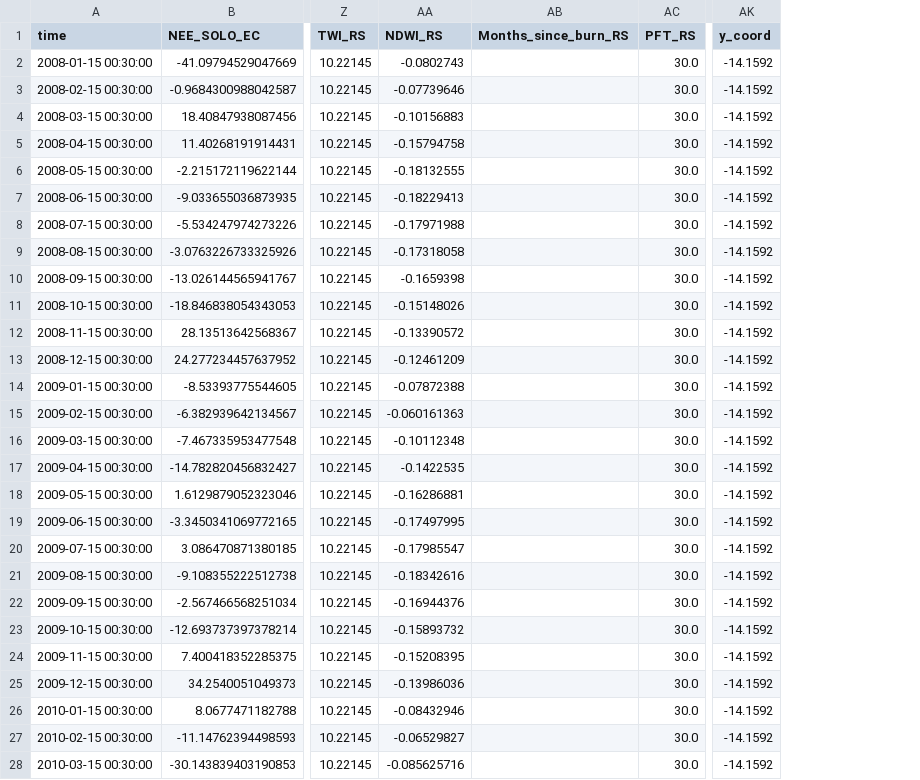
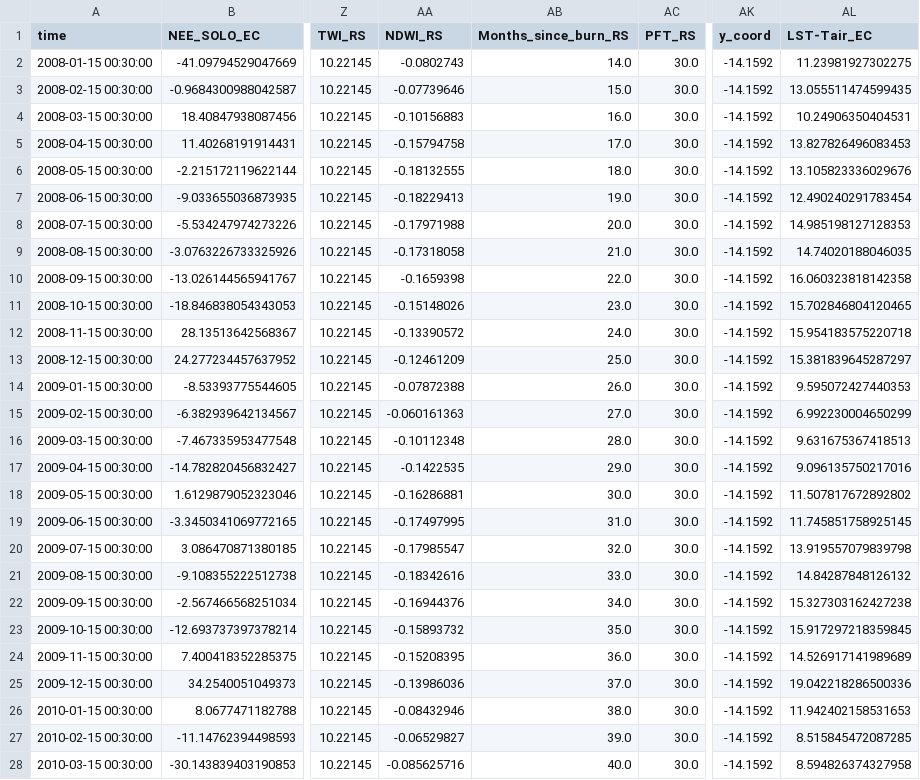
Before and after one commit to cbur24/NEE_modelling, a CSV file: results/training_data/DalyU_training_data.csv, drawn as a sheet; only a part is shown, gaps mark what is left out; the diff covers the shown part only; the diff names each change by its address in the sheet, - before the commit and + after, or states it on an @@ line.

```diff
--- a/results/training_data/DalyU_training_data.csv
+++ b/results/training_data/DalyU_training_data.csv
+column AL (LST-Tair_EC), rows 2-28: 11.23981927302275 | 13.055511474599435 | 10.24906350404531 | 13.827826496083453 | 13.105823336029676 | 12.490240291783454 | 14.985198127128353 | 14.74020188046035 | 16.060323818142358 | 15.702846804120465 | 15.954183575220718 | 15.381839645287297 | 9.595072427440353 | 6.992230004650299 | 9.631675367418513 | 9.096135750217016 | 11.507817672892802 | 11.745851758925145 | 13.919557079839798 | 14.84287848126132 | 15.327303162427238 | 15.917297218359845 | 14.526917141989689 | 19.042218286500336 | 11.942402158531653 | 8.515845472087285 | 8.594826374327958
-AB2 (Months_since_burn_RS): (empty)
+AB2 (Months_since_burn_RS): 14.0
-AB3 (Months_since_burn_RS): (empty)
+AB3 (Months_since_burn_RS): 15.0
-AB4 (Months_since_burn_RS): (empty)
+AB4 (Months_since_burn_RS): 16.0
-AB5 (Months_since_burn_RS): (empty)
+AB5 (Months_since_burn_RS): 17.0
-AB6 (Months_since_burn_RS): (empty)
+AB6 (Months_since_burn_RS): 18.0
-AB7 (Months_since_burn_RS): (empty)
+AB7 (Months_since_burn_RS): 19.0
-AB8 (Months_since_burn_RS): (empty)
+AB8 (Months_since_burn_RS): 20.0
-AB9 (Months_since_burn_RS): (empty)
+AB9 (Months_since_burn_RS): 21.0
-AB10 (Months_since_burn_RS): (empty)
+AB10 (Months_since_burn_RS): 22.0
-AB11 (Months_since_burn_RS): (empty)
+AB11 (Months_since_burn_RS): 23.0
-AB12 (Months_since_burn_RS): (empty)
+AB12 (Months_since_burn_RS): 24.0
-AB13 (Months_since_burn_RS): (empty)
+AB13 (Months_since_burn_RS): 25.0
-AB14 (Months_since_burn_RS): (empty)
+AB14 (Months_since_burn_RS): 26.0
-AB15 (Months_since_burn_RS): (empty)
+AB15 (Months_since_burn_RS): 27.0
-AB16 (Months_since_burn_RS): (empty)
+AB16 (Months_since_burn_RS): 28.0
-AB17 (Months_since_burn_RS): (empty)
+AB17 (Months_since_burn_RS): 29.0
-AB18 (Months_since_burn_RS): (empty)
+AB18 (Months_since_burn_RS): 30.0
-AB19 (Months_since_burn_RS): (empty)
+AB19 (Months_since_burn_RS): 31.0
-AB20 (Months_since_burn_RS): (empty)
+AB20 (Months_since_burn_RS): 32.0
-AB21 (Months_since_burn_RS): (empty)
+AB21 (Months_since_burn_RS): 33.0
-AB22 (Months_since_burn_RS): (empty)
+AB22 (Months_since_burn_RS): 34.0
-AB23 (Months_since_burn_RS): (empty)
+AB23 (Months_since_burn_RS): 35.0
-AB24 (Months_since_burn_RS): (empty)
+AB24 (Months_since_burn_RS): 36.0
-AB25 (Months_since_burn_RS): (empty)
+AB25 (Months_since_burn_RS): 37.0
-AB26 (Months_since_burn_RS): (empty)
+AB26 (Months_since_burn_RS): 38.0
-AB27 (Months_since_burn_RS): (empty)
+AB27 (Months_since_burn_RS): 39.0
-AB28 (Months_since_burn_RS): (empty)
+AB28 (Months_since_burn_RS): 40.0
```
Also changed, not shown: 141 edited cells elsewhere in this file, results/training_data/Alice_training_data.csv, results/training_data/Calpe_training_data.csv, 35 other files.
